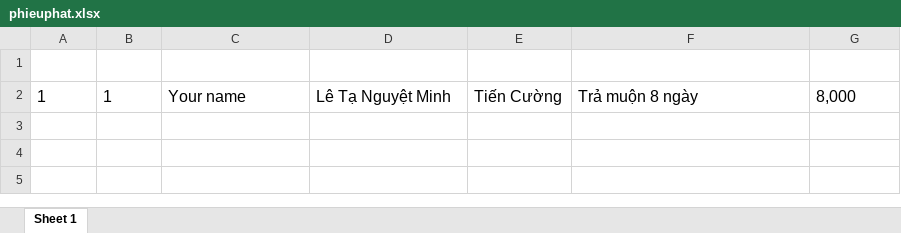
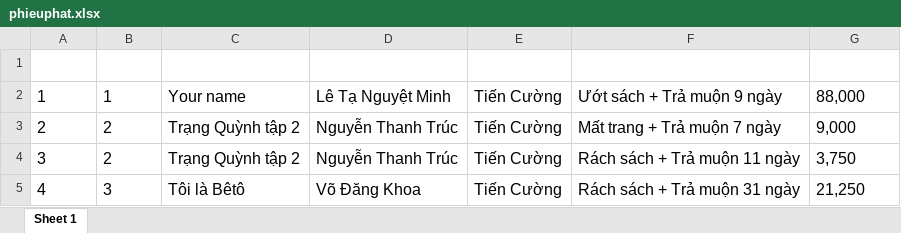
Before and after one commit to langvuong09/QuanLyThuVien_Java, an Excel workbook: export/phieuphat.xlsx, sheet Sheet 1, drawn as a sheet; values as stored, in another font and other column widths than the file's, no borders; the diff names each change by its address in the sheet, - before the commit and + after, or states it on an @@ line.

```diff
--- a/export/phieuphat.xlsx (sheet Sheet 1)
+++ b/export/phieuphat.xlsx (sheet Sheet 1)
-F2 (Lý do): Trả muộn 8 ngày
+F2 (Lý do): Ướt sách + Trả muộn 9 ngày
-G2 (Tiền phạt): 8,000
+G2 (Tiền phạt): 88,000
+row 3: 2 | 2 | Trạng Quỳnh tập 2 | Nguyễn Thanh Trúc | Tiến Cường | Mất trang + Trả muộn 7 ngày | 9,000
+row 4: 3 | 2 | Trạng Quỳnh tập 2 | Nguyễn Thanh Trúc | Tiến Cường | Rách sách + Trả muộn 11 ngày | 3,750
+row 5: 4 | 3 | Tôi là Bêtô | Võ Đăng Khoa | Tiến Cường | Rách sách + Trả muộn 31 ngày | 21,250
```
Also changed, not shown: export/nhanvien.xlsx, export/phieumuon.xlsx, 31 other files.
